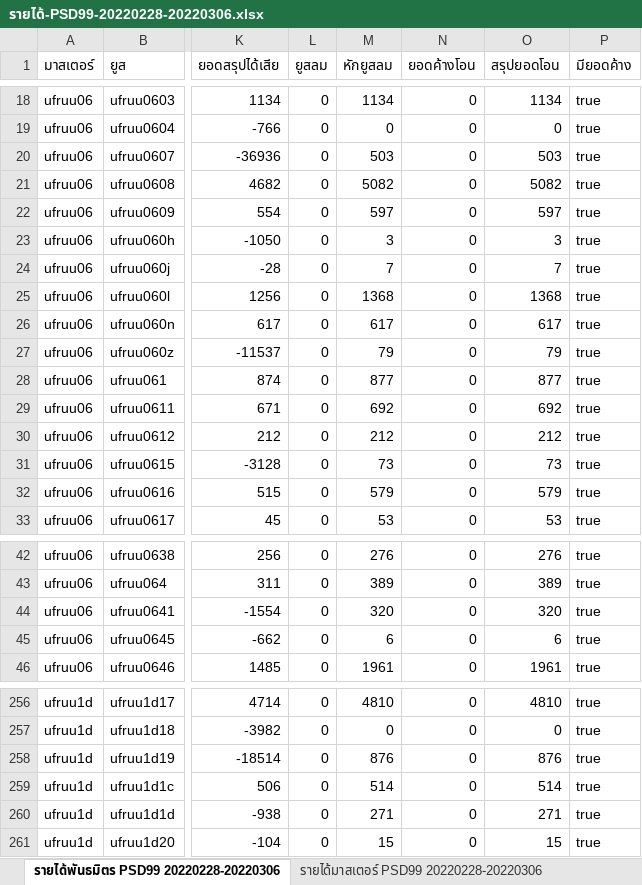
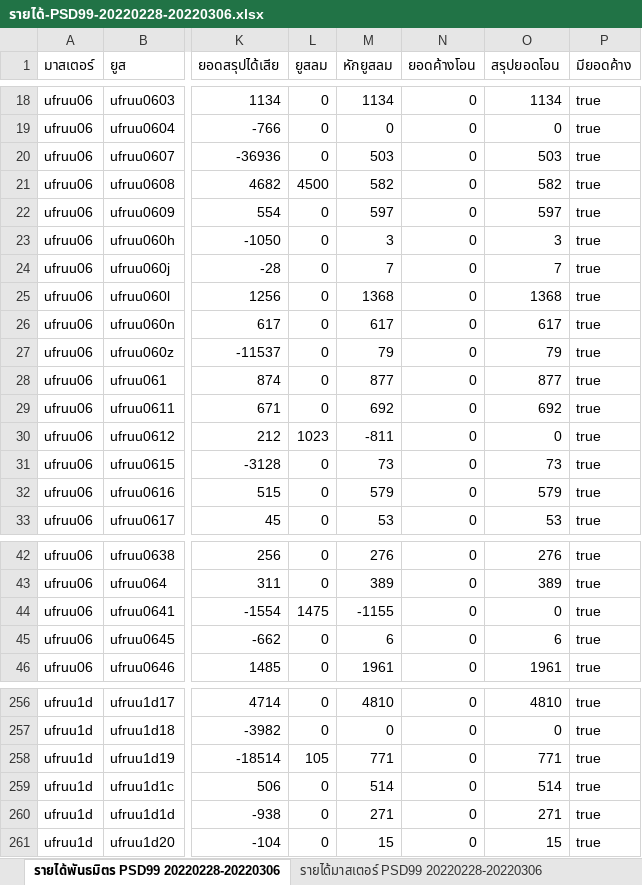
Before and after one commit to MEE-POONG/ag-service, an Excel workbook: รายได้-PSD99-20220228-20220306.xlsx, sheet รายได้พันธมิตร PSD99 20220228-20220306, drawn as a sheet; only a part is shown, gaps mark what is left out; values as stored, in another font and other column widths than the file's, no borders; the diff names each change by its address in the sheet, - before the commit and + after, or states it on an @@ line.

```diff
--- a/รายได้-PSD99-20220228-20220306.xlsx (sheet รายได้พันธมิตร PSD99 20220228-20220306)
+++ b/รายได้-PSD99-20220228-20220306.xlsx (sheet รายได้พันธมิตร PSD99 20220228-20220306)
-L21 (ยูสลม): 0
+L21 (ยูสลม): 4500
-M21 (หักยูสลม): 5082
+M21 (หักยูสลม): 582
-O21 (สรุปยอดโอน): 5082
+O21 (สรุปยอดโอน): 582
-L30 (ยูสลม): 0
+L30 (ยูสลม): 1023
-M30 (หักยูสลม): 212
+M30 (หักยูสลม): -811
-O30 (สรุปยอดโอน): 212
+O30 (สรุปยอดโอน): 0
-L44 (ยูสลม): 0
+L44 (ยูสลม): 1475
-M44 (หักยูสลม): 320
+M44 (หักยูสลม): -1155
-O44 (สรุปยอดโอน): 320
+O44 (สรุปยอดโอน): 0
-L258 (ยูสลม): 0
+L258 (ยูสลม): 105
-M258 (หักยูสลม): 876
+M258 (หักยูสลม): 771
-O258 (สรุปยอดโอน): 876
+O258 (สรุปยอดโอน): 771
```
Also changed, not shown: 1 other file.
